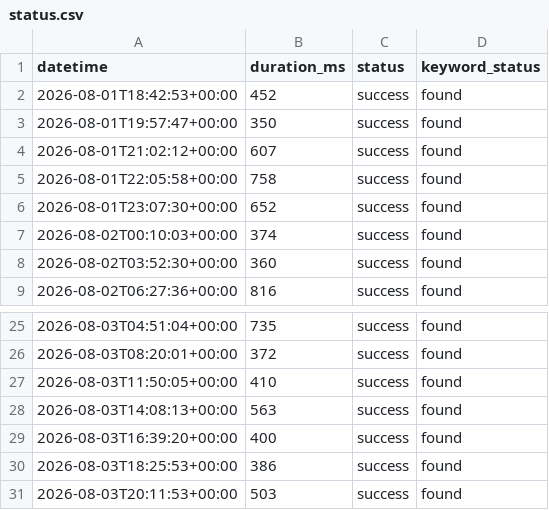
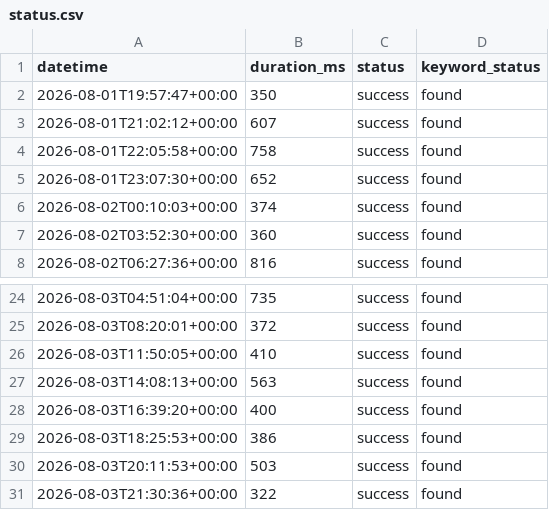
Before and after one commit to Shailendra1703/PortfolioWebsiteMonitor, a CSV file: status.csv, drawn as a sheet; only a part is shown, gaps mark what is left out.

```diff
--- a/status.csv
+++ b/status.csv
@@ -1,3 +1,2 @@
 datetime,duration_ms,status,keyword_status
-2026-08-01T18:42:53+00:00,452,success,found
 2026-08-01T19:57:47+00:00,350,success,found
@@ -31 +30,2 @@ datetime,duration_ms,status,keyword_status
 2026-08-03T20:11:53+00:00,503,success,found
+2026-08-03T21:30:36+00:00,322,success,found
```
Also changed, not shown: 1 other file.
